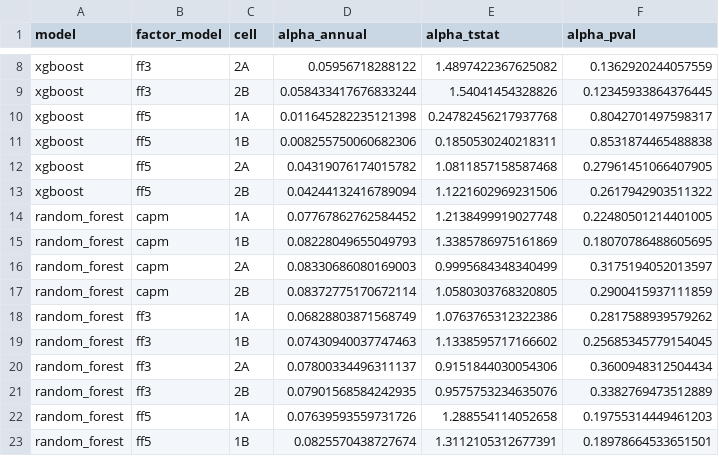
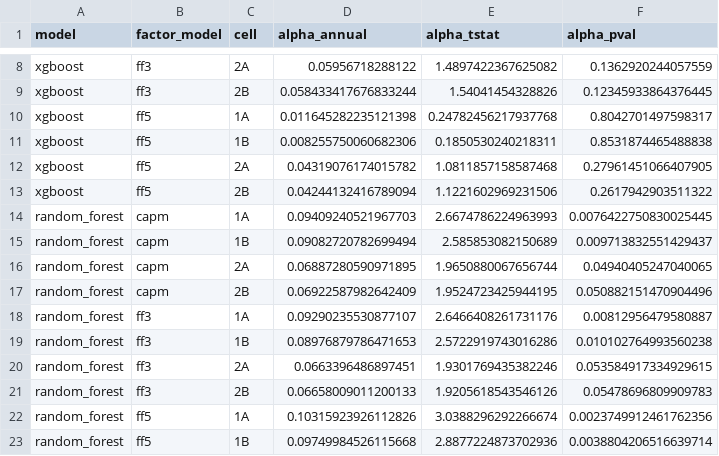
Before and after one commit to JoJoTeng/liquidity-ml, a CSV file: outputs/analysis/tables/factor_alphas.csv, drawn as a sheet; only a part is shown, gaps mark what is left out; the diff covers the shown part only.

```diff
--- a/outputs/analysis/tables/factor_alphas.csv
+++ b/outputs/analysis/tables/factor_alphas.csv
@@ -13,11 +13,11 @@ xgboost,ff5,2A,0.04319076174015782,1.0811857158587468,0.27961451066407905
 xgboost,ff5,2B,0.04244132416789094,1.1221602969231506,0.2617942903511322
-random_forest,capm,1A,0.07767862762584452,1.2138499919027748,0.22480501214401005
-random_forest,capm,1B,0.08228049655049793,1.3385786975161869,0.18070786488605695
-random_forest,capm,2A,0.08330686080169003,0.9995684348340499,0.3175194052013597
-random_forest,capm,2B,0.08372775170672114,1.0580303768320805,0.2900415937111859
-random_forest,ff3,1A,0.06828803871568749,1.0763765312322386,0.2817588939579262
-random_forest,ff3,1B,0.07430940037747463,1.1338595717166602,0.25685345779154045
-random_forest,ff3,2A,0.07800334496311137,0.9151844030054306,0.3600948312504434
-random_forest,ff3,2B,0.07901568584242935,0.9575753234635076,0.3382769473512889
-random_forest,ff5,1A,0.07639593559731726,1.288554114052658,0.19755314449461203
-random_forest,ff5,1B,0.0825570438727674,1.3112105312677391,0.18978664533651501
+random_forest,capm,1A,0.09409240521967703,2.6674786224963993,0.0076422750830025445
+random_forest,capm,1B,0.09082720782699494,2.585853082150689,0.009713832551429437
+random_forest,capm,2A,0.06887280590971895,1.9650880067656744,0.04940405247040065
+random_forest,capm,2B,0.06922587982642409,1.9524723425944195,0.050882151470904496
+random_forest,ff3,1A,0.09290235530877107,2.6466408261731176,0.00812956479580887
+random_forest,ff3,1B,0.08976879786471653,2.5722919743016286,0.010102764993560238
+random_forest,ff3,2A,0.0663396486897451,1.9301769435382246,0.053584917334929615
+random_forest,ff3,2B,0.06658009011200133,1.9205618543546126,0.05478696809909783
+random_forest,ff5,1A,0.10315923926112826,3.0388296292266674,0.0023749912461762356
+random_forest,ff5,1B,0.09749984526115668,2.8877224873702936,0.0038804206516639714
```
Also changed, not shown: 6 edited cells elsewhere in this file, outputs/analysis/tables/capacity.csv, outputs/analysis/tables/h2_per_feature.csv, 35 other files.
